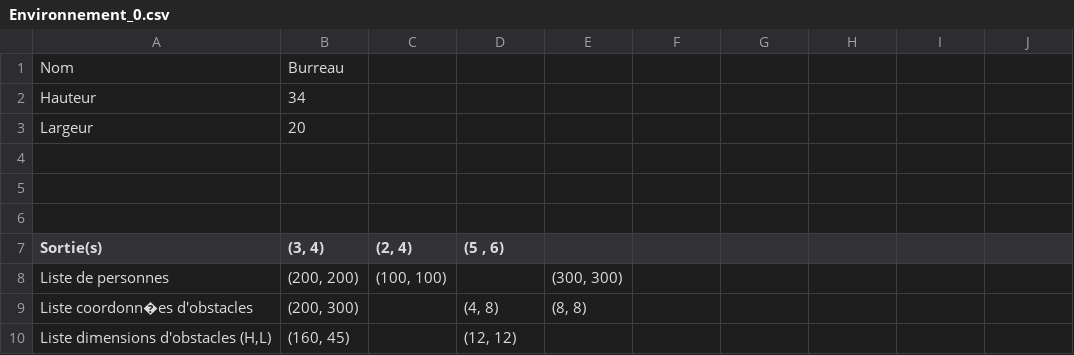
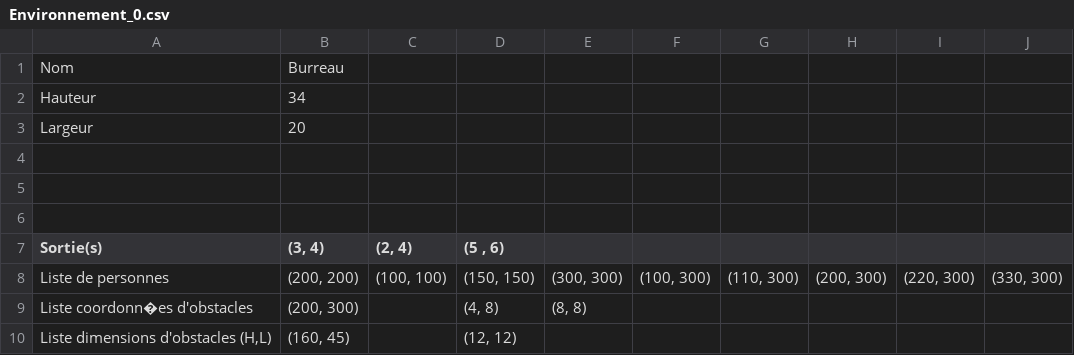
Before and after one commit to Mathmo0/Simulation_foule, a CSV file: environnements/Environnement_0.csv, drawn as a sheet; the diff names each change by its address in the sheet, - before the commit and + after, or states it on an @@ line.

```diff
--- a/environnements/Environnement_0.csv
+++ b/environnements/Environnement_0.csv
-D8 ((5 , 6)): (empty)
+D8 ((5 , 6)): (150, 150)
-F8: (empty)
+F8: (100, 300)
-G8: (empty)
+G8: (110, 300)
-H8: (empty)
+H8: (200, 300)
-I8: (empty)
+I8: (220, 300)
-J8: (empty)
+J8: (330, 300)
```
Also changed, not shown: 5 other files.
